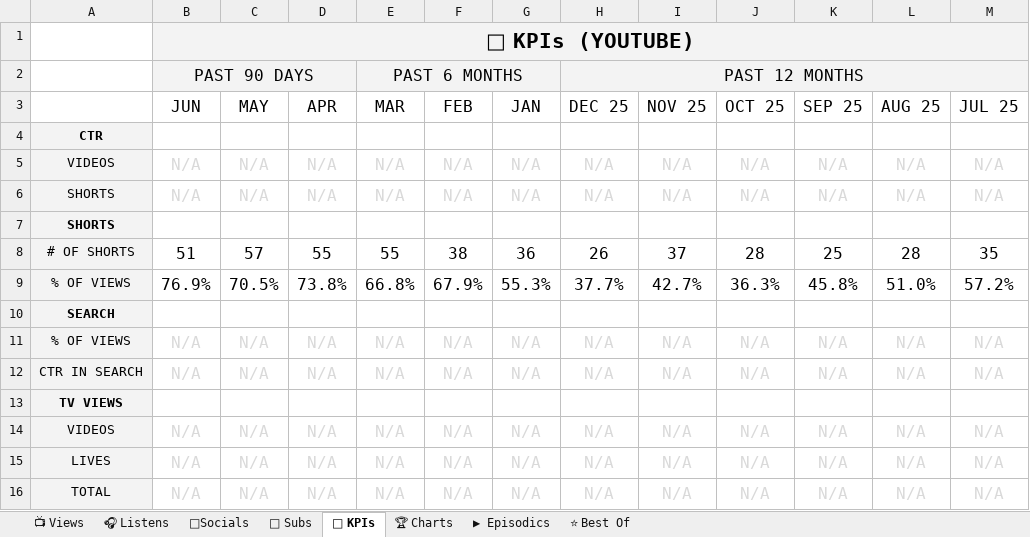
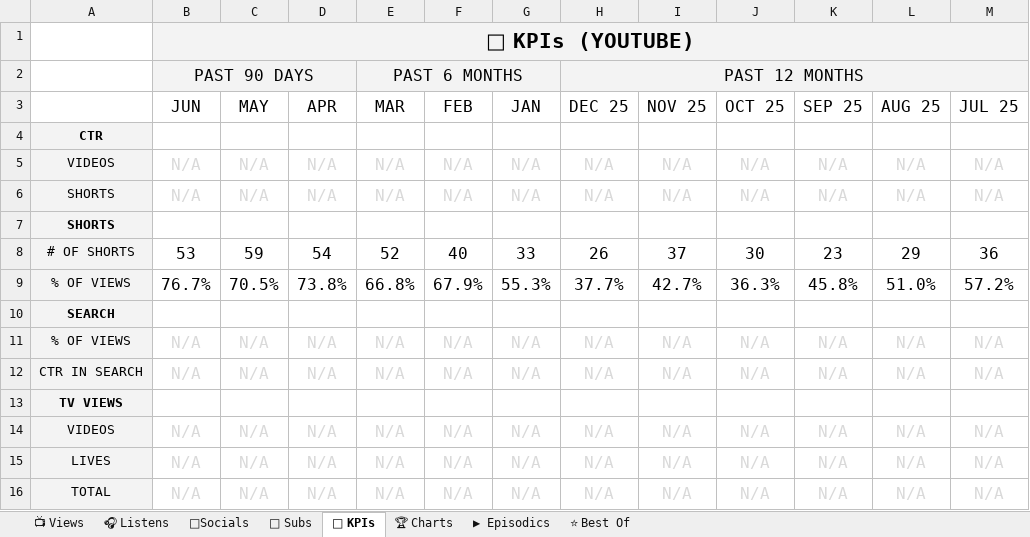
Before and after one commit to raindelaymedia/roadtrippin, an Excel workbook: master/shows/road_trippin/data/Road_Trippin_Analytics_Tracker.xlsx, sheet 🔑 KPIs, drawn as a sheet; only a part is shown; values as stored, in another font and other column widths than the file's, no borders; the diff names each change by its address in the sheet, - before the commit and + after, or states it on an @@ line.

```diff
--- a/master/shows/road_trippin/data/Road_Trippin_Analytics_Tracker.xlsx (sheet 🔑 KPIs)
+++ b/master/shows/road_trippin/data/Road_Trippin_Analytics_Tracker.xlsx (sheet 🔑 KPIs)
-B8 (JUN): 51
+B8 (JUN): 53
-C8 (MAY): 57
+C8 (MAY): 59
-D8 (APR): 55
+D8 (APR): 54
-E8 (MAR): 55
+E8 (MAR): 52
-F8 (FEB): 38
+F8 (FEB): 40
-G8 (JAN): 36
+G8 (JAN): 33
-J8 (OCT 25): 28
+J8 (OCT 25): 30
-K8 (SEP 25): 25
+K8 (SEP 25): 23
-L8 (AUG 25): 28
+L8 (AUG 25): 29
-M8 (JUL 25): 35
+M8 (JUL 25): 36
-B9 (JUN): 76.9%
+B9 (JUN): 76.7%
```
Also changed, not shown: sheet 👥 Subs, sheet ⭐ Best Of, sheet 📺 Views, sheet ▶ Episodics, 6 other files.
